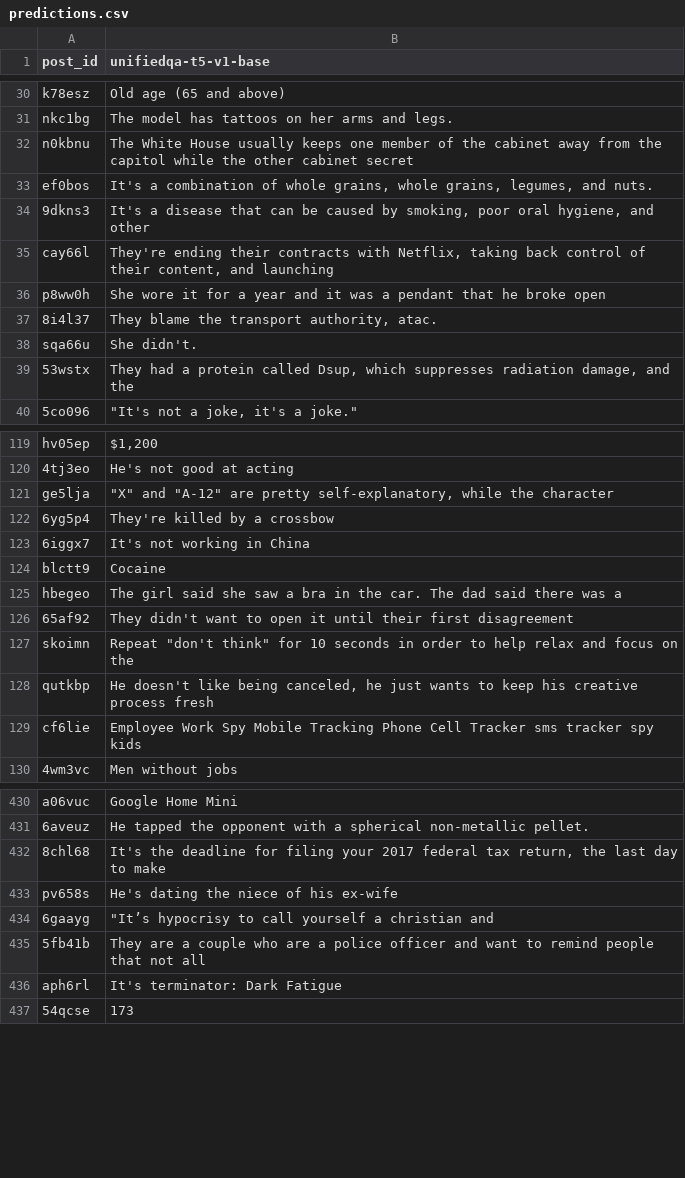
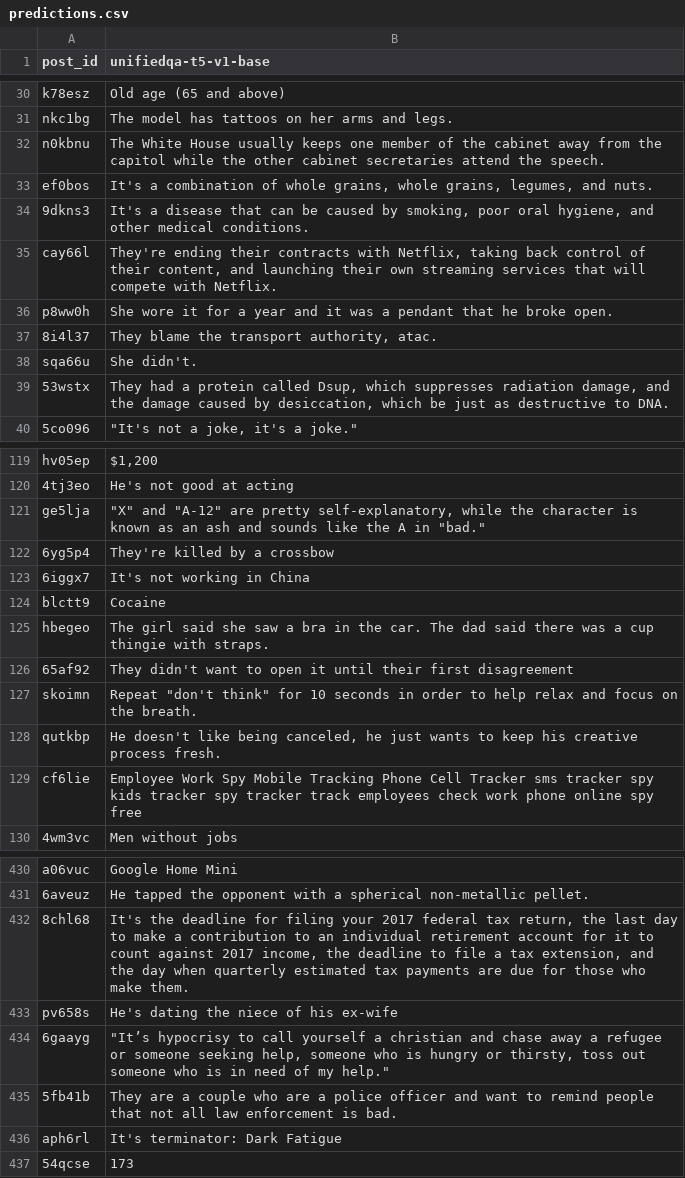
Before and after one commit to marksverdhei/SYAC-ML, a CSV file: evaluation/dev/unifiedqa-t5-v1-base/predictions.csv, drawn as a sheet; only a part is shown, gaps mark what is left out; the diff covers the shown part only.

Commit message:
Add new predictions

```diff
--- a/evaluation/dev/unifiedqa-t5-v1-base/predictions.csv
+++ b/evaluation/dev/unifiedqa-t5-v1-base/predictions.csv
@@ -31,10 +31,10 @@ k78esz,Old age (65 and above)
 nkc1bg,The model has tattoos on her arms and legs.
-n0kbnu,The White House usually keeps one member of the cabinet away from the capitol while the other cabinet secret
+n0kbnu,The White House usually keeps one member of the cabinet away from the capitol while the other cabinet secretaries attend the speech.
 ef0bos,"It's a combination of whole grains, whole grains, legumes, and nuts."
-9dkns3,"It's a disease that can be caused by smoking, poor oral hygiene, and other"
-cay66l,"They're ending their contracts with Netflix, taking back control of their content, and launching"
-p8ww0h,She wore it for a year and it was a pendant that he broke open
+9dkns3,"It's a disease that can be caused by smoking, poor oral hygiene, and other medical conditions."
+cay66l,"They're ending their contracts with Netflix, taking back control of their content, and launching their own streaming services that will compete with Netflix."
+p8ww0h,She wore it for a year and it was a pendant that he broke open.
 8i4l37,"They blame the transport authority, atac."
 sqa66u,She didn't.
-53wstx,"They had a protein called Dsup, which suppresses radiation damage, and the"
+53wstx,"They had a protein called Dsup, which suppresses radiation damage, and the damage caused by desiccation, which be just as destructive to DNA."
 5co096,"""It's not a joke, it's a joke."""
@@ -120,3 +120,3 @@ hv05ep,"$1,200"
 4tj3eo,He's not good at acting
-ge5lja,"""X"" and ""A-12"" are pretty self-explanatory, while the character"
+ge5lja,"""X"" and ""A-12"" are pretty self-explanatory, while the character  is known as an ash and sounds like the A in ""bad."""
 6yg5p4,They're killed by a crossbow
@@ -124,7 +124,7 @@ ge5lja,"""X"" and ""A-12"" are pretty self-explanatory, while the character"
 blctt9,Cocaine
-hbegeo,The girl said she saw a bra in the car. The dad said there was a
+hbegeo,The girl said she saw a bra in the car. The dad said there was a cup thingie with straps.
 65af92,They didn't want to open it until their first disagreement
-skoimn,"Repeat ""don't think"" for 10 seconds in order to help relax and focus on the"
-qutkbp,"He doesn't like being canceled, he just wants to keep his creative process fresh"
-cf6lie,Employee Work Spy Mobile Tracking Phone Cell Tracker sms tracker spy kids
+skoimn,"Repeat ""don't think"" for 10 seconds in order to help relax and focus on the breath."
+qutkbp,"He doesn't like being canceled, he just wants to keep his creative process fresh."
+cf6lie,Employee Work Spy Mobile Tracking Phone Cell Tracker sms tracker spy kids tracker spy tracker track employees check work phone online spy free
 4wm3vc,Men without jobs
@@ -431,6 +431,6 @@ a06vuc,Google Home Mini
 6aveuz,He tapped the opponent with a spherical non-metallic pellet.
-8chl68,"It's the deadline for filing your 2017 federal tax return, the last day to make "
+8chl68,"It's the deadline for filing your 2017 federal tax return, the last day to make a contribution to an individual retirement account for it to count against 2017 income, the deadline to file a tax extension, and the day when quarterly estimated tax payments are due for those who make them."
 pv658s,He's dating the niece of his ex-wife
-6gaayg,"""It’s hypocrisy to call yourself a christian and"
-5fb41b,They are a couple who are a police officer and want to remind people that not all
+6gaayg,"""It’s hypocrisy to call yourself a christian and chase away a refugee or someone seeking help, someone who is hungry or thirsty, toss out someone who is in need of my help."""
+5fb41b,They are a couple who are a police officer and want to remind people that not all law enforcement is bad.
 aph6rl,It's terminator: Dark Fatigue
```
Also changed, not shown: 67 edited cells elsewhere in this file, evaluation/dev/unifiedqa-t5-v1-small/predictions.csv, evaluation/dev/unifiedqa-v2-t5-base/predictions.csv, 24 other files.
